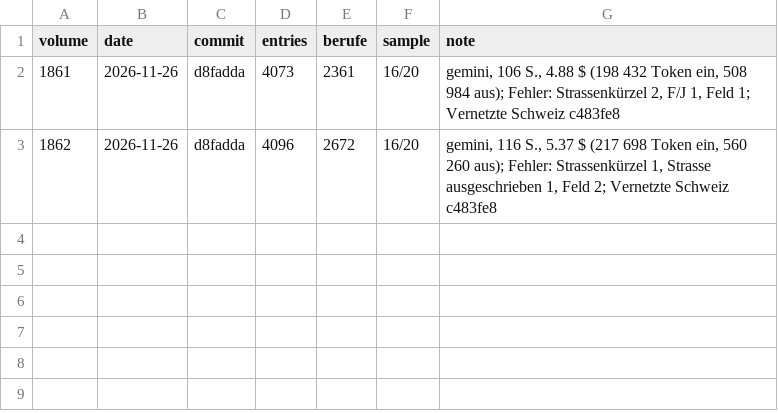
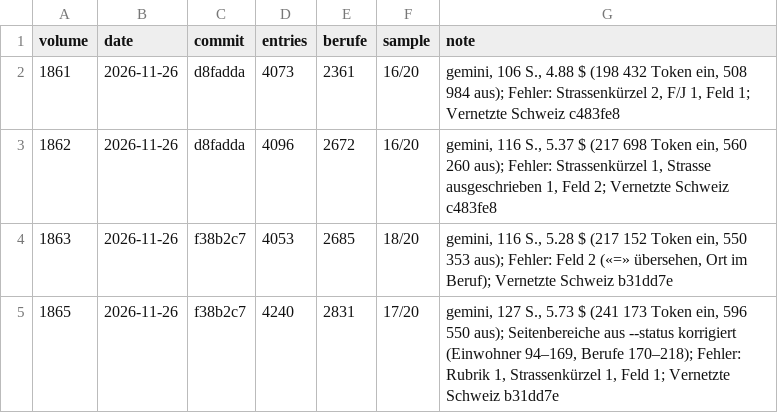
Before and after one commit to thodel/adressbuecher-bern, a CSV file: scripts/weekly/ingested.csv, drawn as a sheet; the diff names each change by its address in the sheet, - before the commit and + after, or states it on an @@ line.

```diff
--- a/scripts/weekly/ingested.csv
+++ b/scripts/weekly/ingested.csv
+row 4: 1863 | 2026-11-26 | f38b2c7 | 4053 | 2685 | 18/20 | gemini, 116 S., 5.28 $ (217 152 Token ein, 550 353 aus); Fehler: Feld 2 («=» übersehen, Ort im Beruf); Vernetzte Schweiz b31dd7e
+row 5: 1865 | 2026-11-26 | f38b2c7 | 4240 | 2831 | 17/20 | gemini, 127 S., 5.73 $ (241 173 Token ein, 596 550 aus); Seitenbereiche aus --status korrigiert (Einwohner 94–169, Berufe 170–218); Fehler: Rubrik 1, Strassenkürzel 1, Feld 1; Vernetzte Schweiz b31dd7e
```
Also changed, not shown: web/telefon.csv, 2 other files.
